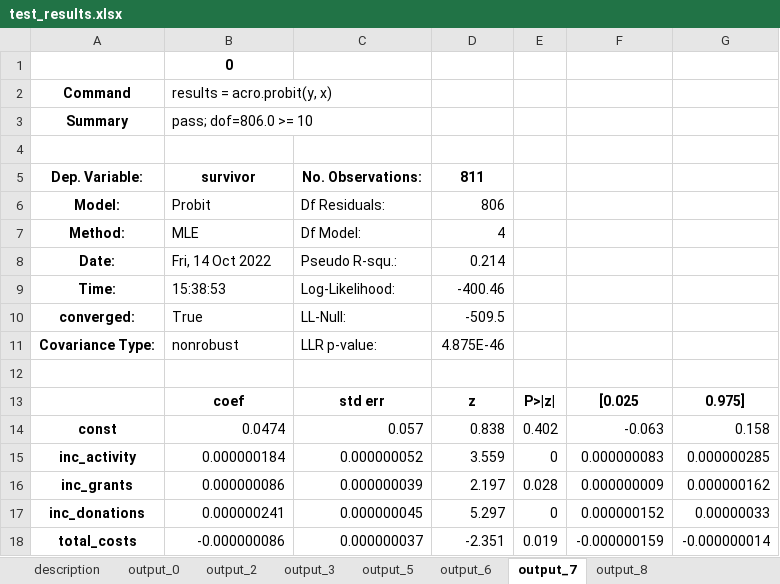
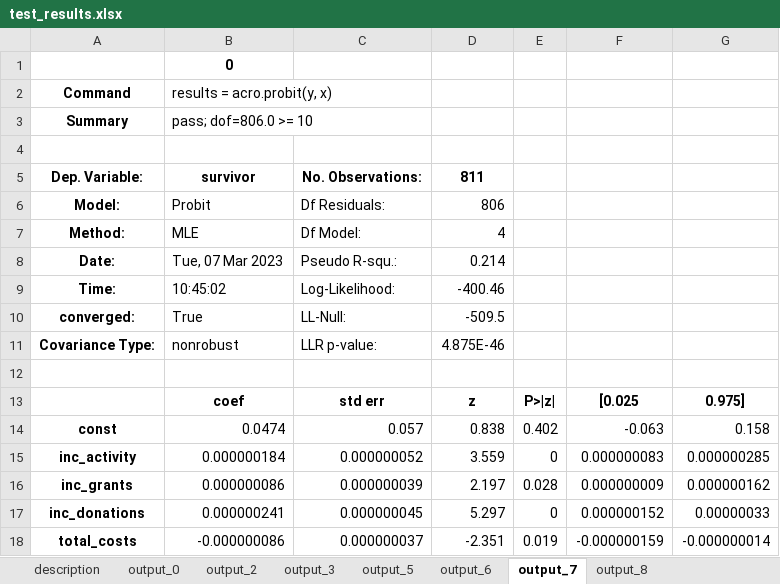
Before and after one commit to AI-SDC/ACRO, an Excel workbook: notebooks/test_results.xlsx, sheet output_7, drawn as a sheet; values as stored, in another font and other column widths than the file's, no borders; the diff names each change by its address in the sheet, - before the commit and + after, or states it on an @@ line.

```diff
--- a/notebooks/test_results.xlsx (sheet output_7)
+++ b/notebooks/test_results.xlsx (sheet output_7)
-B8: Fri, 14 Oct 2022
+B8: Tue, 07 Mar 2023
-B9: 15:38:53
+B9: 10:45:02
```
Also changed, not shown: sheet output_2, sheet output_8, sheet output_5, sheet output_6, 2 other files.
